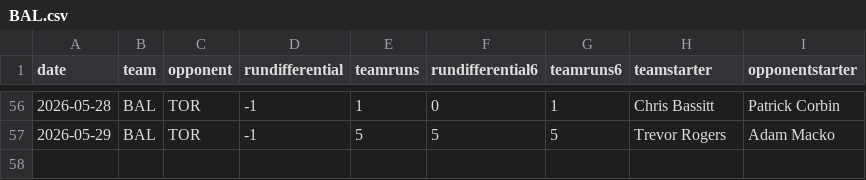
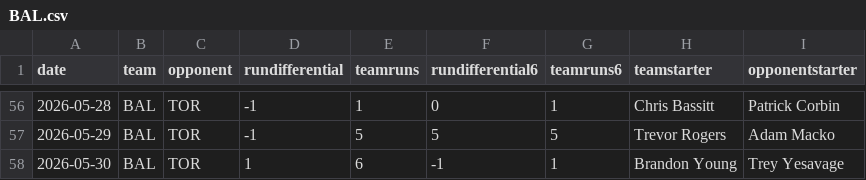
Before and after one commit to fantasy-toolz/mlb-predictions, a CSV file: data/2026/teams/BAL.csv, drawn as a sheet; only a part is shown, gaps mark what is left out; the diff names each change by its address in the sheet, - before the commit and + after, or states it on an @@ line.

```diff
--- a/data/2026/teams/BAL.csv
+++ b/data/2026/teams/BAL.csv
+row 58: 2026-05-30 | BAL | TOR | 1 | 6 | -1 | 1 | Brandon Young | Trey Yesavage
```
Also changed, not shown: data/2026/teams/DET.csv, data/2026/teams/MIA.csv, 31 other files.
